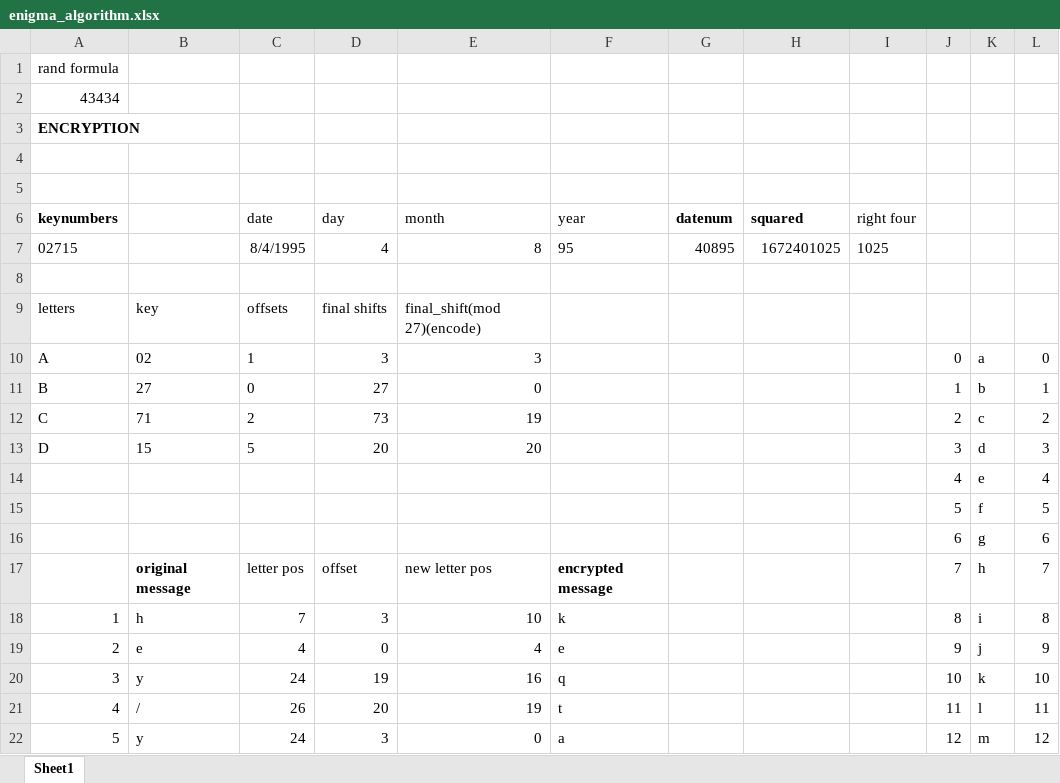
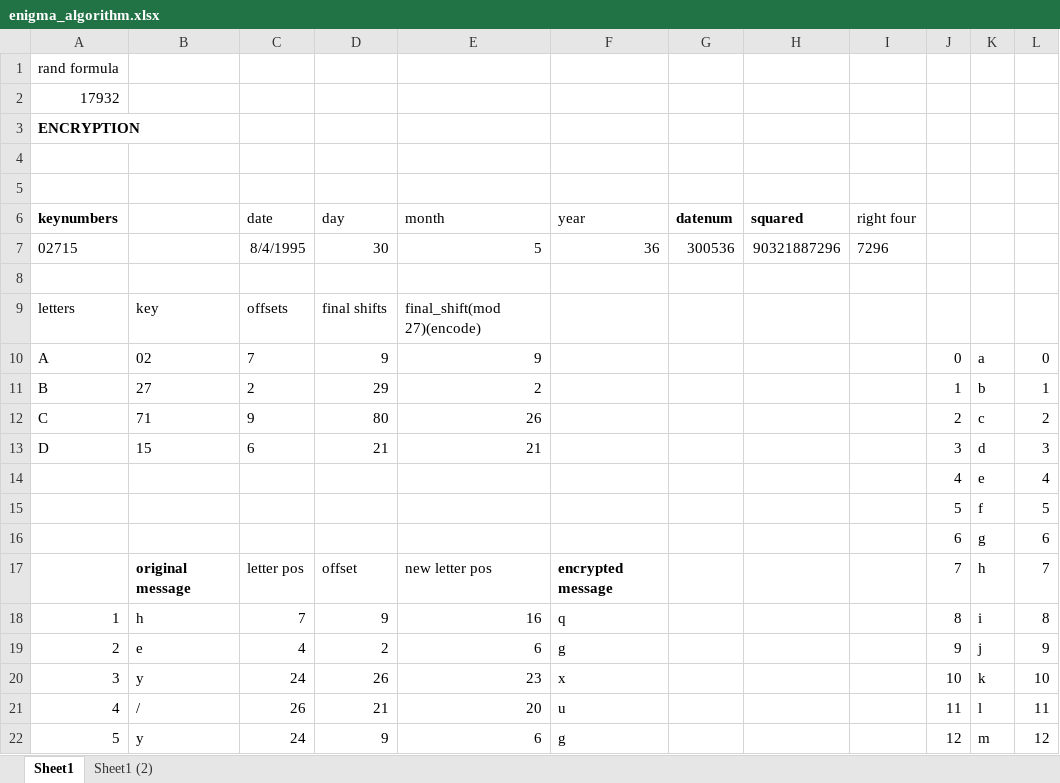
Before and after one commit to dunlapww/enigma, an Excel workbook: enigma_algorithm.xlsx, sheet Sheet1, drawn as a sheet; only a part is shown; values as stored, in another font and other column widths than the file's, no borders; removed rows and columns are numbered as before the commit, all else as after; the diff covers the shown part only; the diff names each change by its address in the sheet, - before the commit and + after, or states it on an @@ line.

```diff
--- a/enigma_algorithm.xlsx (sheet Sheet1)
+++ b/enigma_algorithm.xlsx (sheet Sheet1)
+sheet tab: Sheet1 (2)
-A2 (keynumbers): 43434
+A2 (keynumbers): 17932
-row 7: 02715 |  | 8/4/1995 | 4 | 8 | 95 | 40895 | 1672401025 | 1025
+row 7: 02715 |  | 8/4/1995 | 30 | 5 | 36 | 300536 | 90321887296 | 7296
-C10 (date): 1
+C10 (date): 7
-D10 (day): 3
+D10 (day): 9
-E10 (month): 3
+E10 (month): 9
-C11 (date): 0
+C11 (date): 2
-D11 (day): 27
+D11 (day): 29
-E11 (month): 0
+E11 (month): 2
-C12 (date): 2
+C12 (date): 9
-D12 (day): 73
+D12 (day): 80
-E12 (month): 19
+E12 (month): 26
-C13 (date): 5
+C13 (date): 6
-D13 (day): 20
+D13 (day): 21
-E13 (month): 20
+E13 (month): 21
-D18 (day): 3
+D18 (day): 9
-E18 (month): 10
+E18 (month): 16
-F18 (year): k
+F18 (year): q
-D19 (day): 0
+D19 (day): 2
-E19 (month): 4
+E19 (month): 6
-F19 (year): e
+F19 (year): g
-D20 (day): 19
+D20 (day): 26
-E20 (month): 16
+E20 (month): 23
-F20 (year): q
+F20 (year): x
-D21 (day): 20
+D21 (day): 21
-E21 (month): 19
+E21 (month): 20
-F21 (year): t
+F21 (year): u
-D22 (day): 3
+D22 (day): 9
-E22 (month): 0
+E22 (month): 6
-F22 (year): a
+F22 (year): g
```
Also changed, not shown: 8 added rows, 6 removed rows, 90 edited cells and cell formats elsewhere in this sheet, 1 other file.
